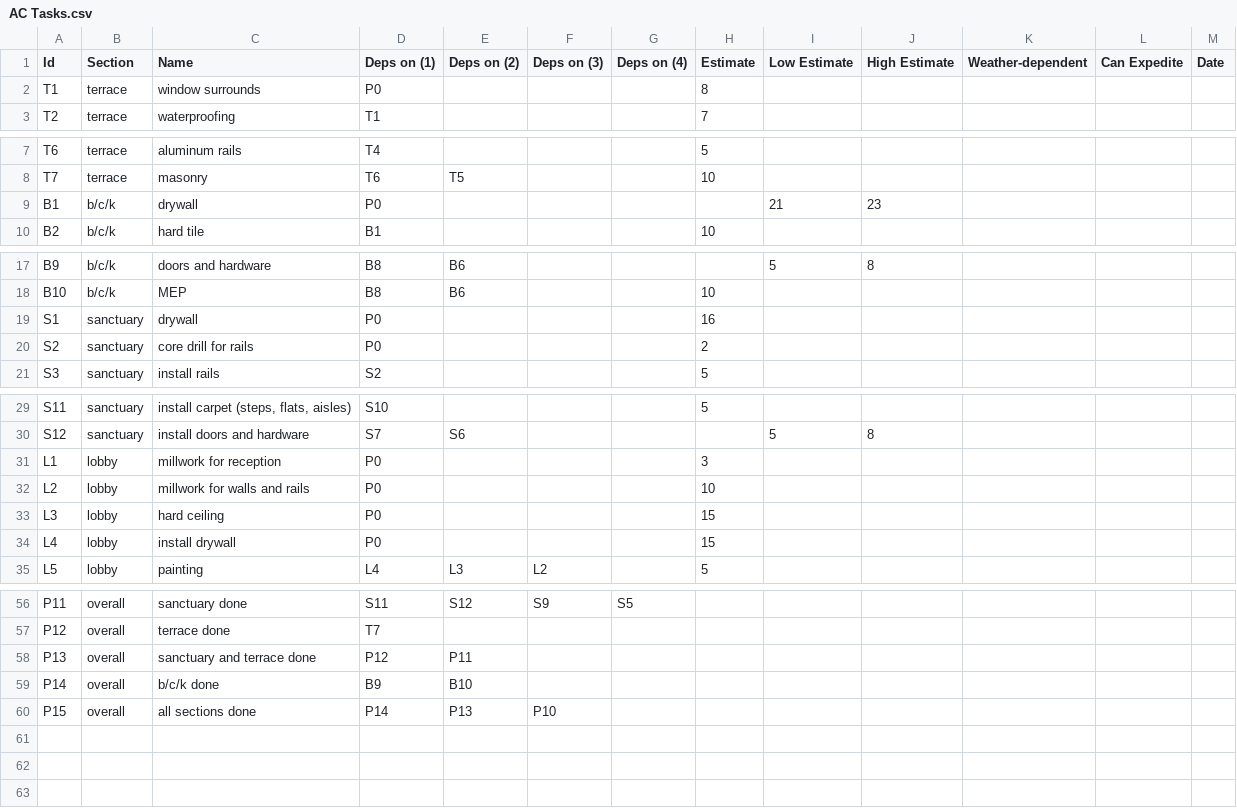
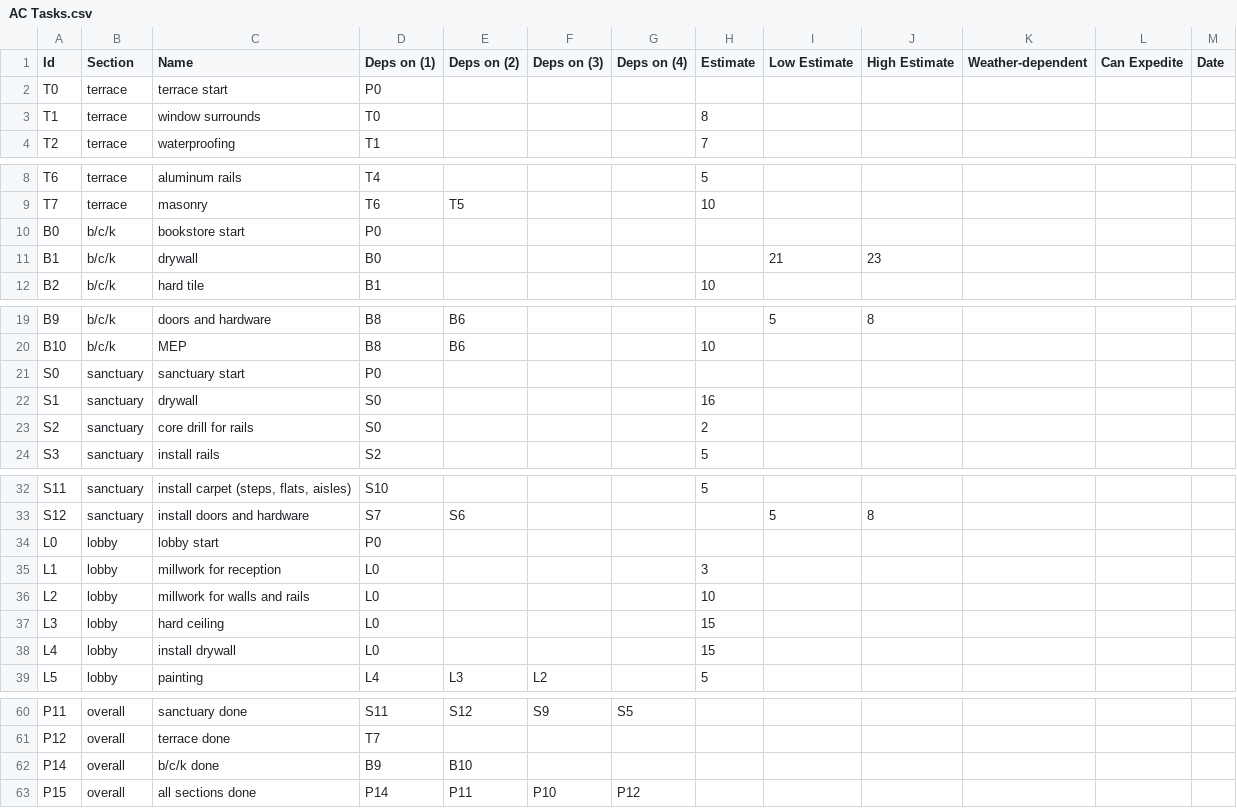
Before and after one commit to windmountain/american-constructors, a CSV file: AC Tasks.csv, drawn as a sheet; only a part is shown, gaps mark what is left out.

Commit message:
Start each sub-project with its own node

```diff
--- a/AC Tasks.csv
+++ b/AC Tasks.csv
@@ -1,3 +1,4 @@
 Id,Section,Name,Deps on (1),Deps on (2),Deps on (3),Deps on (4),Estimate,Low Estimate,High Estimate,Weather-dependent,Can Expedite,Date
-T1,terrace,window surrounds,P0,,,,8,,,,,
+T0,terrace,terrace start,P0,,,,,,,,,
+T1,terrace,window surrounds,T0,,,,8,,,,,
 T2,terrace,waterproofing,T1,,,,7,,,,,
@@ -8,3 +9,4 @@ T6,terrace,aluminum rails,T4,,,,5,,,,,
 T7,terrace,masonry,T6,T5,,,10,,,,,
-B1,b/c/k,drywall,P0,,,,,21,23,,,
+B0,b/c/k,bookstore start,P0,,,,,,,,,
+B1,b/c/k,drywall,B0,,,,,21,23,,,
 B2,b/c/k,hard tile,B1,,,,10,,,,,
@@ -18,4 +20,5 @@ B9,b/c/k,doors and hardware,B8,B6,,,,5,8,,,
 B10,b/c/k,MEP,B8,B6,,,10,,,,,
-S1,sanctuary,drywall,P0,,,,16,,,,,
-S2,sanctuary,core drill for rails,P0,,,,2,,,,,
+S0,sanctuary,sanctuary start,P0,,,,,,,,,
+S1,sanctuary,drywall,S0,,,,16,,,,,
+S2,sanctuary,core drill for rails,S0,,,,2,,,,,
 S3,sanctuary,install rails,S2,,,,5,,,,,
@@ -30,6 +33,7 @@ S11,sanctuary,"install carpet (steps, flats, aisles)",S10,,,,5,,,,,
 S12,sanctuary,install doors and hardware,S7,S6,,,,5,8,,,
-L1,lobby,millwork for reception,P0,,,,3,,,,,
-L2,lobby,millwork for walls and rails,P0,,,,10,,,,,
-L3,lobby,hard ceiling,P0,,,,15,,,,,
-L4,lobby,install drywall,P0,,,,15,,,,,
+L0,lobby,lobby start,P0,,,,,,,,,
+L1,lobby,millwork for reception,L0,,,,3,,,,,
+L2,lobby,millwork for walls and rails,L0,,,,10,,,,,
+L3,lobby,hard ceiling,L0,,,,15,,,,,
+L4,lobby,install drywall,L0,,,,15,,,,,
 L5,lobby,painting,L4,L3,L2,,5,,,,,
@@ -57,4 +61,3 @@ P11,overall,sanctuary done,S11,S12,S9,S5,,,,,,
 P12,overall,terrace done,T7,,,,,,,,,
-P13,overall,sanctuary and terrace done,P12,P11,,,,,,,,
 P14,overall,b/c/k done,B9,B10,,,,,,,,
-P15,overall,all sections done,P14,P13,P10,,,,,,,
+P15,overall,all sections done,P14,P11,P10,P12,,,,,,
```
Also changed, not shown: 3 other files.
